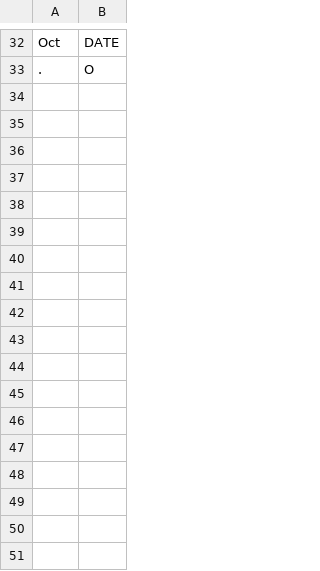
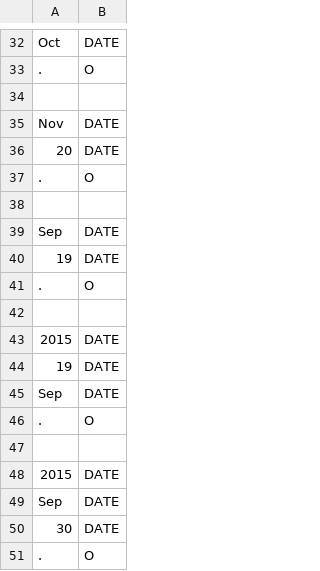
Before and after one commit to cs2103aug2014-w15-2j/main, a TSV file: src/NLPTraining/time-training-data.tsv, drawn as a sheet; only a part is shown, gaps mark what is left out.

Commit message:
New Date Recog model trained

```diff
--- a/src/NLPTraining/time-training-data.tsv
+++ b/src/NLPTraining/time-training-data.tsv
@@ -33 +33,19 @@ Oct	DATE
 .	O
+
+Nov	DATE
+20	DATE
+.	O
+
+Sep	DATE
+19	DATE
+.	O
+
+2015	DATE
+19	DATE
+Sep	DATE
+.	O
+
+2015 	DATE
+Sep	DATE
+30	DATE
+.	O
```
Also changed, not shown: 3 other files.
